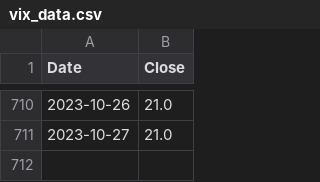
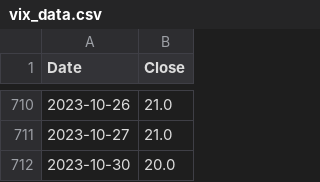
Before and after one commit to aapcssasha/Driver, a CSV file: data/vix_data.csv, drawn as a sheet; only a part is shown, gaps mark what is left out; the diff names each change by its address in the sheet, - before the commit and + after, or states it on an @@ line.

```diff
--- a/data/vix_data.csv
+++ b/data/vix_data.csv
+row 712: 2023-10-30 | 20.0
```
Also changed, not shown: 6 other files.
